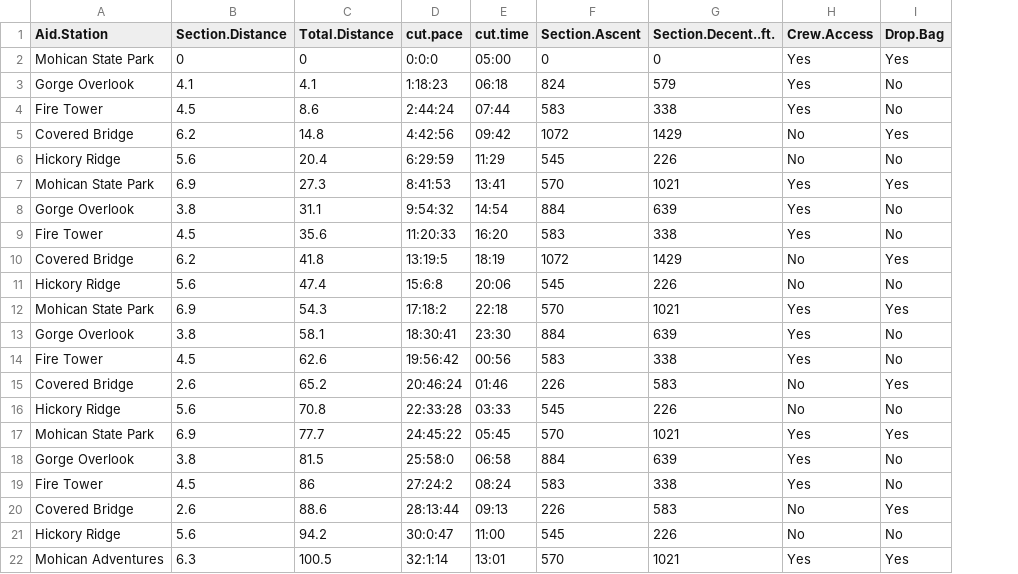
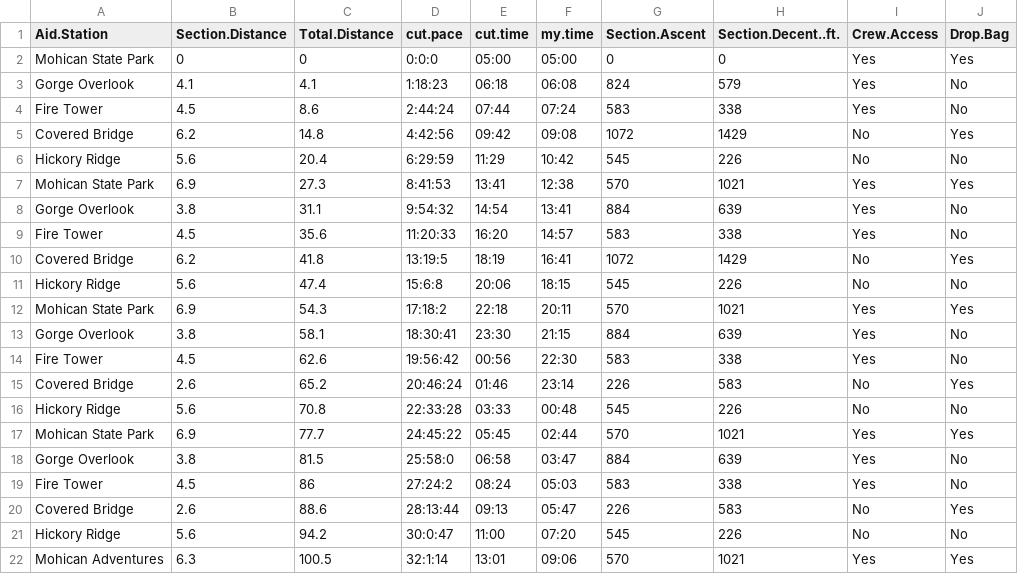
Before and after one commit to dspak/ultradata, a CSV file: mohican100/mohican-100_pacing-chart.csv, drawn as a sheet; the diff names each change by its address in the sheet, - before the commit and + after, or states it on an @@ line.

Commit message:
my guessed time (which I didn't follow at all)

```diff
--- a/mohican100/mohican-100_pacing-chart.csv
+++ b/mohican100/mohican-100_pacing-chart.csv
+column F (my.time), rows 2-22: 05:00 | 06:08 | 07:24 | 09:08 | 10:42 | 12:38 | 13:41 | 14:57 | 16:41 | 18:15 | 20:11 | 21:15 | 22:30 | 23:14 | 00:48 | 02:44 | 03:47 | 05:03 | 05:47 | 07:20 | 09:06
```
Also changed, not shown: 1 other file.
